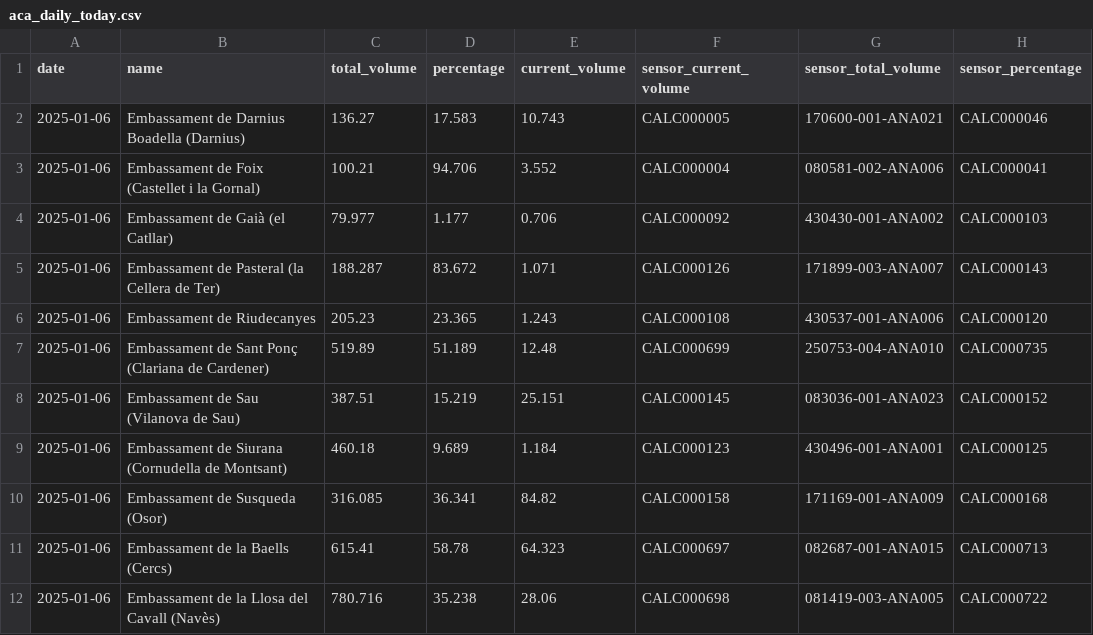
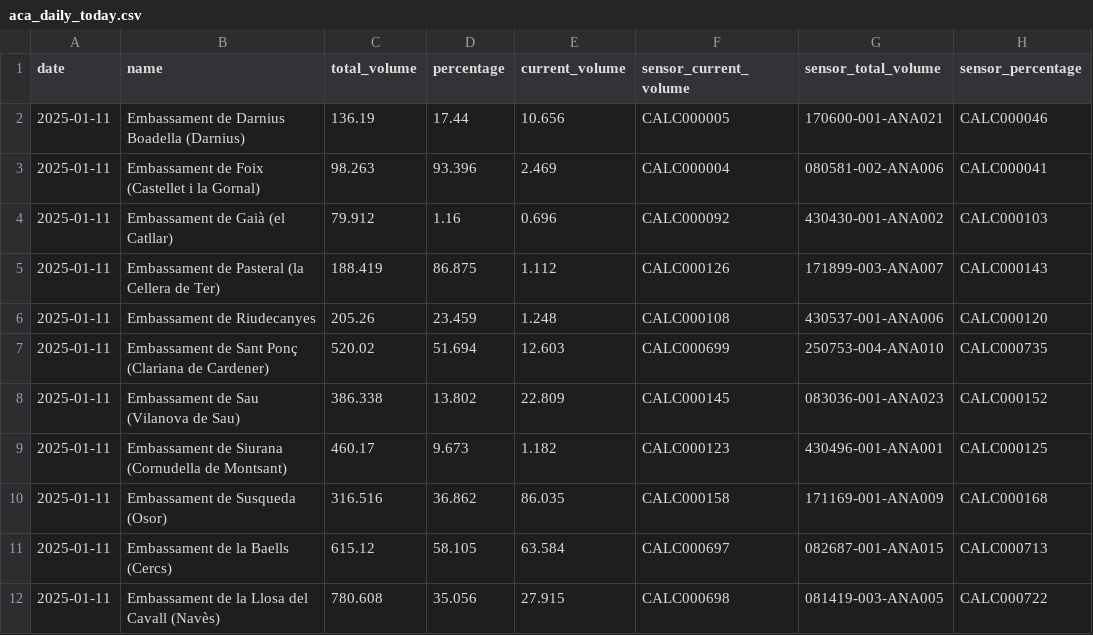
Before and after one commit to arnausanz/arnausanz.github.io, a CSV file: data/processed/aca/aca_daily_today.csv, drawn as a sheet.

```diff
--- a/data/processed/aca/aca_daily_today.csv
+++ b/data/processed/aca/aca_daily_today.csv
@@ -1,12 +1,12 @@
 date,name,total_volume,percentage,current_volume,sensor_current_volume,sensor_total_volume,sensor_percentage
-2025-01-06,Embassament de Darnius Boadella (Darnius),136.27,17.583,10.743,CALC000005,170600-001-ANA021,CALC000046
-2025-01-06,Embassament de Foix (Castellet i la Gornal),100.21,94.706,3.552,CALC000004,080581-002-ANA006,CALC000041
-2025-01-06,Embassament de Gaià (el Catllar),79.977,1.177,0.706,CALC000092,430430-001-ANA002,CALC000103
-2025-01-06,Embassament de Pasteral (la Cellera de Ter),188.287,83.672,1.071,CALC000126,171899-003-ANA007,CALC000143
-2025-01-06,Embassament de Riudecanyes,205.23,23.365,1.243,CALC000108,430537-001-ANA006,CALC000120
-2025-01-06,Embassament de Sant Ponç (Clariana de Cardener),519.89,51.189,12.48,CALC000699,250753-004-ANA010,CALC000735
-2025-01-06,Embassament de Sau (Vilanova de Sau),387.51,15.219,25.151,CALC000145,083036-001-ANA023,CALC000152
-2025-01-06,Embassament de Siurana (Cornudella de Montsant),460.18,9.689,1.184,CALC000123,430496-001-ANA001,CALC000125
-2025-01-06,Embassament de Susqueda (Osor),316.085,36.341,84.82,CALC000158,171169-001-ANA009,CALC000168
-2025-01-06,Embassament de la Baells (Cercs),615.41,58.78,64.323,CALC000697,082687-001-ANA015,CALC000713
-2025-01-06,Embassament de la Llosa del Cavall (Navès),780.716,35.238,28.06,CALC000698,081419-003-ANA005,CALC000722
+2025-01-11,Embassament de Darnius Boadella (Darnius),136.19,17.44,10.656,CALC000005,170600-001-ANA021,CALC000046
+2025-01-11,Embassament de Foix (Castellet i la Gornal),98.263,93.396,2.469,CALC000004,080581-002-ANA006,CALC000041
+2025-01-11,Embassament de Gaià (el Catllar),79.912,1.16,0.696,CALC000092,430430-001-ANA002,CALC000103
+2025-01-11,Embassament de Pasteral (la Cellera de Ter),188.419,86.875,1.112,CALC000126,171899-003-ANA007,CALC000143
+2025-01-11,Embassament de Riudecanyes,205.26,23.459,1.248,CALC000108,430537-001-ANA006,CALC000120
+2025-01-11,Embassament de Sant Ponç (Clariana de Cardener),520.02,51.694,12.603,CALC000699,250753-004-ANA010,CALC000735
+2025-01-11,Embassament de Sau (Vilanova de Sau),386.338,13.802,22.809,CALC000145,083036-001-ANA023,CALC000152
+2025-01-11,Embassament de Siurana (Cornudella de Montsant),460.17,9.673,1.182,CALC000123,430496-001-ANA001,CALC000125
+2025-01-11,Embassament de Susqueda (Osor),316.516,36.862,86.035,CALC000158,171169-001-ANA009,CALC000168
+2025-01-11,Embassament de la Baells (Cercs),615.12,58.105,63.584,CALC000697,082687-001-ANA015,CALC000713
+2025-01-11,Embassament de la Llosa del Cavall (Navès),780.608,35.056,27.915,CALC000698,081419-003-ANA005,CALC000722
```
Also changed, not shown: data/processed/meteocat/meteocat_1000_daily_today.csv, data/processed/meteocat/meteocat_1300_daily_today.csv, 6 other files.
